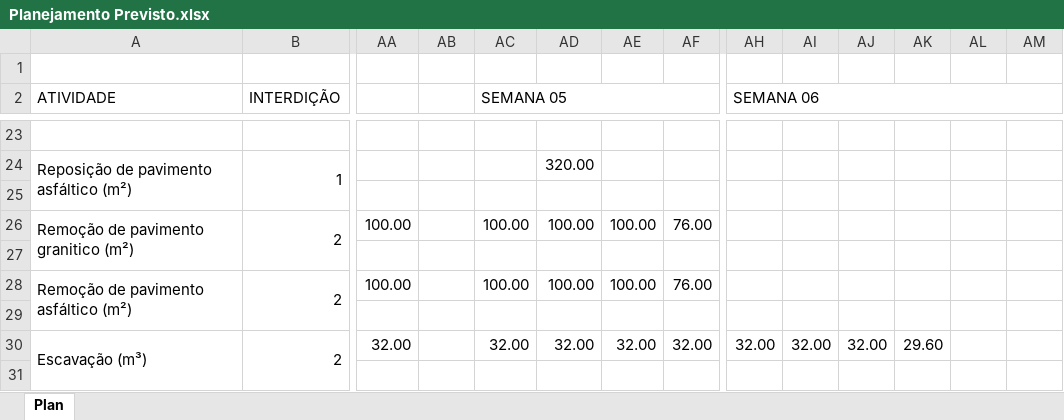
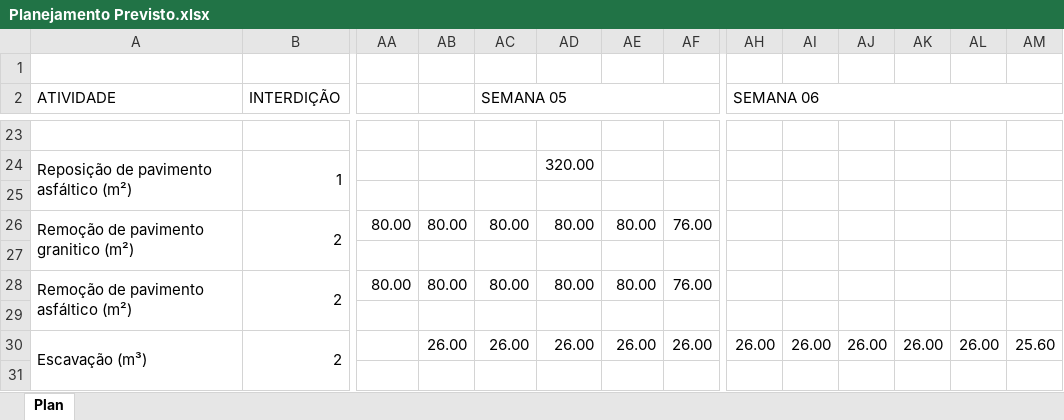
Before and after one commit to sreliakim25/emissarioLD, an Excel workbook: Planejamento Previsto.xlsx, sheet Plan, drawn as a sheet; only a part is shown, gaps mark what is left out; values as stored, in another font and other column widths than the file's, no cell formats; the diff covers the shown part only; the diff names each change by its address in the sheet, - before the commit and + after, or states it on an @@ line.

```diff
--- a/Planejamento Previsto.xlsx (sheet Plan)
+++ b/Planejamento Previsto.xlsx (sheet Plan)
-AA26: 100.00
+AA26: 80.00
-AB26: (empty)
+AB26: 80.00
-AC26 (SEMANA 05): 100.00
+AC26 (SEMANA 05): 80.00
-AD26: 100.00
+AD26: 80.00
-AE26: 100.00
+AE26: 80.00
-AA28: 100.00
+AA28: 80.00
-AB28: (empty)
+AB28: 80.00
-AC28 (SEMANA 05): 100.00
+AC28 (SEMANA 05): 80.00
-AD28: 100.00
+AD28: 80.00
-AE28: 100.00
+AE28: 80.00
-AA30: 32.00
+AA30: (empty)
-AB30: (empty)
+AB30: 26.00
-AC30 (SEMANA 05): 32.00
+AC30 (SEMANA 05): 26.00
-AD30: 32.00
+AD30: 26.00
-AE30: 32.00
+AE30: 26.00
-AF30: 32.00
+AF30: 26.00
-AH30 (SEMANA 06): 32.00
+AH30 (SEMANA 06): 26.00
-AI30: 32.00
+AI30: 26.00
-AJ30: 32.00
+AJ30: 26.00
-AK30: 29.60
+AK30: 26.00
-AL30: (empty)
+AL30: 26.00
-AM30: (empty)
+AM30: 25.60
```
Also changed, not shown: 153 edited cells elsewhere in this sheet, cell formats, formulas that keep their value.
